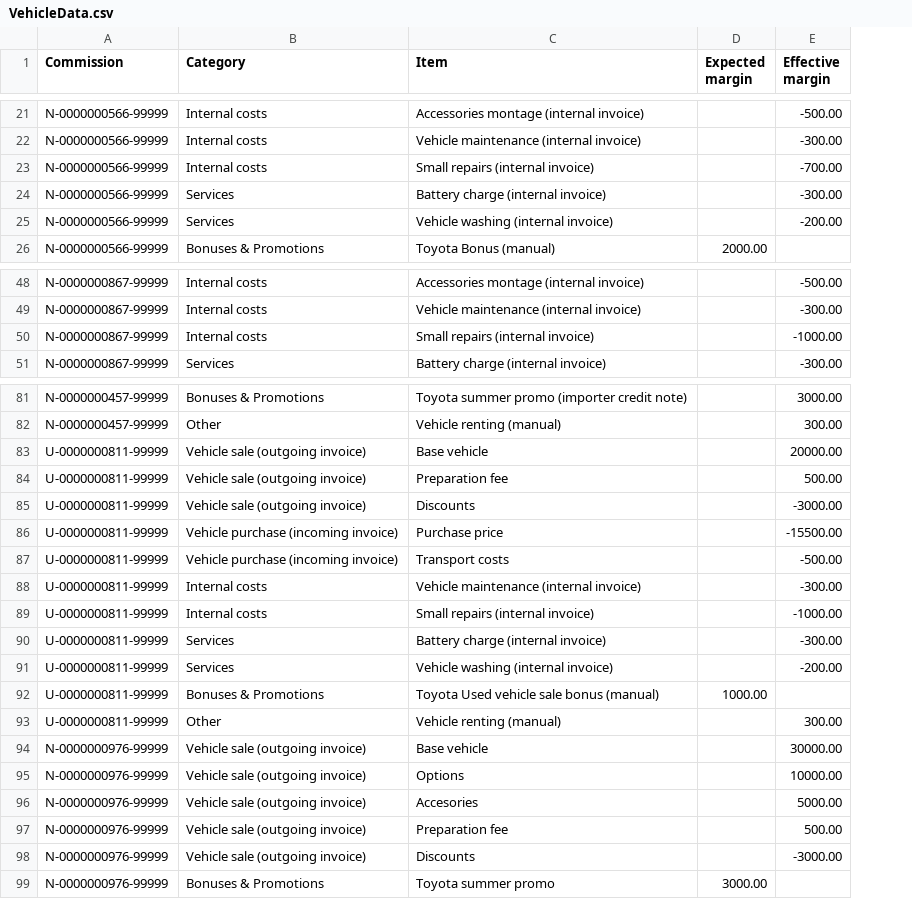
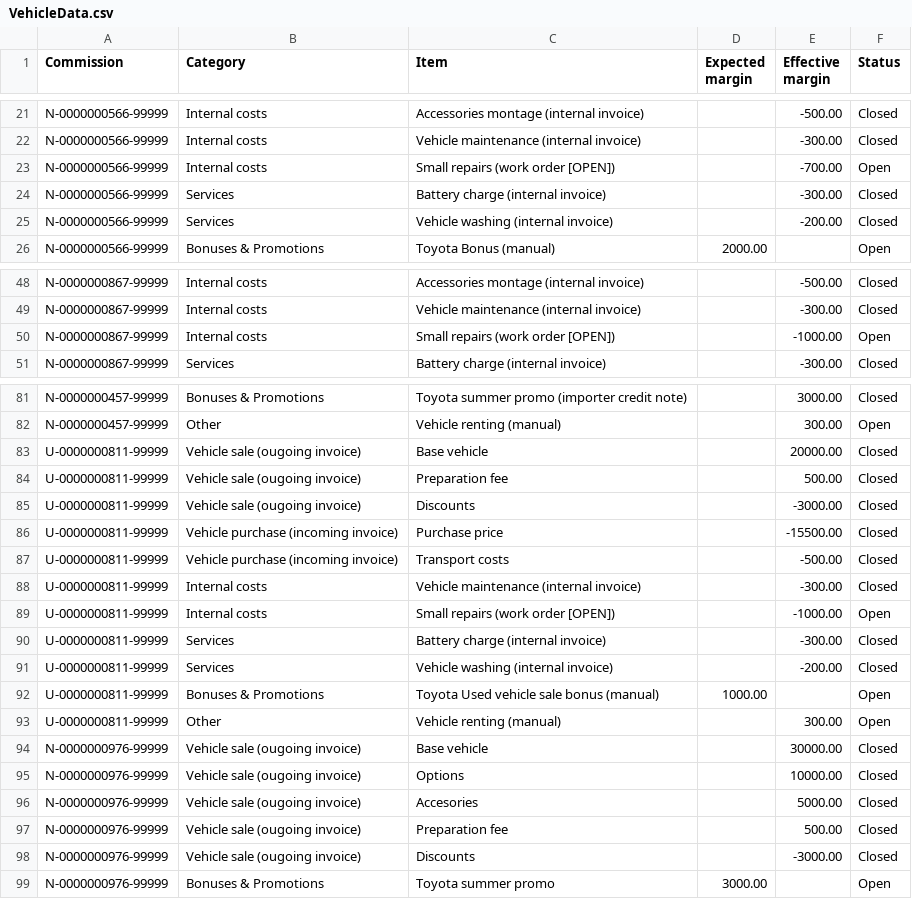
Before and after one commit to marko-peras/MarginTracking, a CSV file: data/VehicleData.csv, drawn as a sheet; only a part is shown, gaps mark what is left out; the diff covers the shown part only; the diff names each change by its address in the sheet, - before the commit and + after, or states it on an @@ line.

```diff
--- a/data/VehicleData.csv
+++ b/data/VehicleData.csv
+column F (Status), rows 21-26: Closed | Closed | Open | Closed | Closed | Open; rows 48-51: Closed | Closed | Open | Closed; rows 81-99: Closed | Open | Closed | Closed | Closed | Closed | Closed | Closed | Open | Closed | Closed | Open | Open | Closed | Closed | Closed | Closed | Closed | Open
-C23 (Item): Small repairs (internal invoice)
+C23 (Item): Small repairs (work order [OPEN])
-C50 (Item): Small repairs (internal invoice)
+C50 (Item): Small repairs (work order [OPEN])
-B83:B85 (Category): Vehicle sale (outgoing invoice)
+B83:B85 (Category): Vehicle sale (ougoing invoice)
-C89 (Item): Small repairs (internal invoice)
+C89 (Item): Small repairs (work order [OPEN])
-B94:B98 (Category): Vehicle sale (outgoing invoice)
+B94:B98 (Category): Vehicle sale (ougoing invoice)
```
Also changed, not shown: 29 edited cells elsewhere in this file, data/Vehicles.csv, 7 other files.
